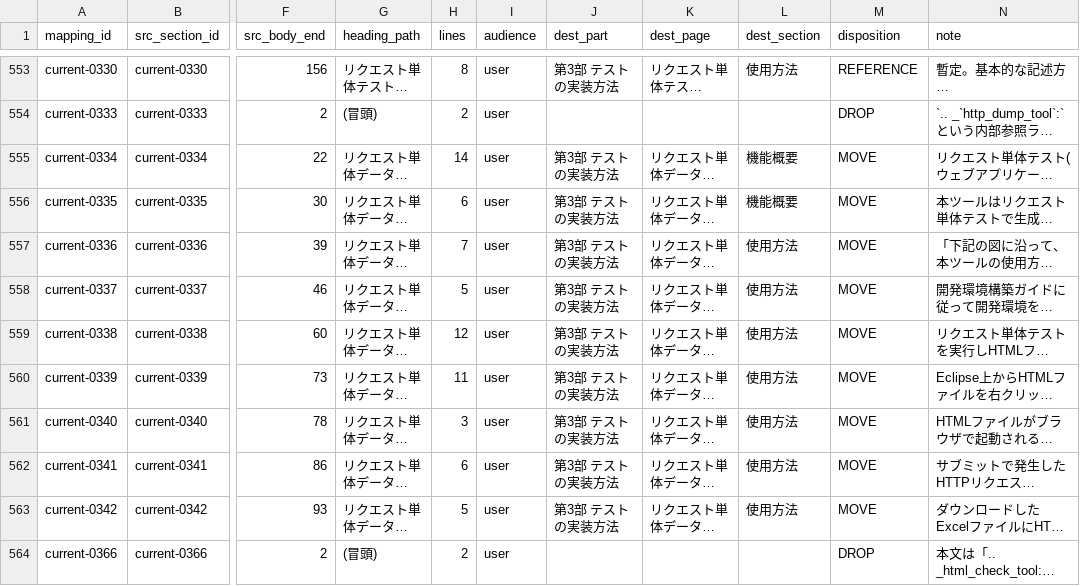
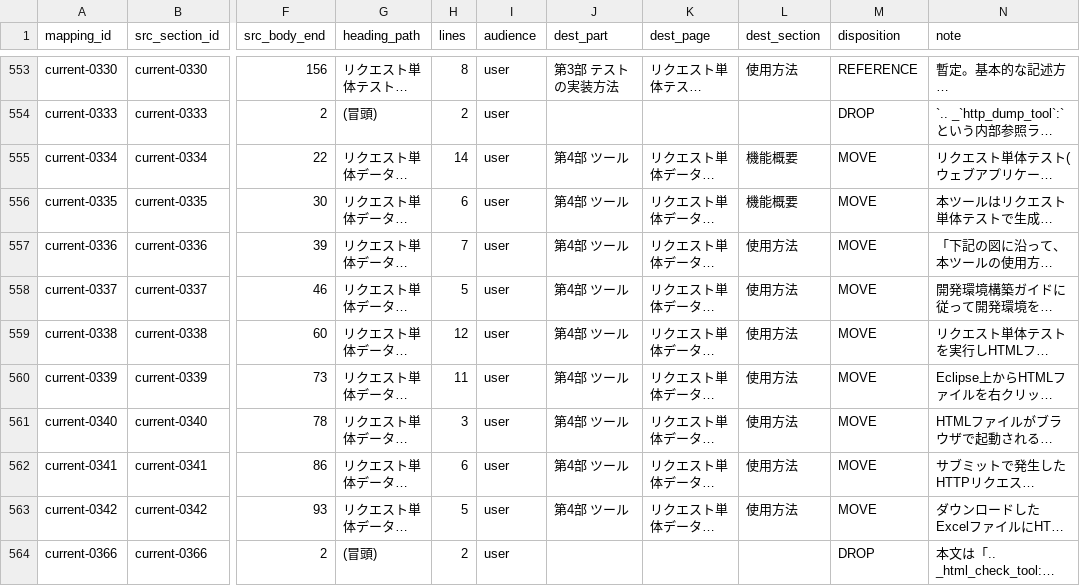
Before and after one commit to nablarch/nablarch-document, a CSV file: .rn/20260724-ntf-yaml-support/mapping/mapping.csv, drawn as a sheet; only a part is shown, gaps mark what is left out; long unchanged cells end in …; the diff covers the shown part only; the diff names each change by its address in the sheet, - before the commit and + after, or states it on an @@ line.

```diff
--- a/.rn/20260724-ntf-yaml-support/mapping/mapping.csv
+++ b/.rn/20260724-ntf-yaml-support/mapping/mapping.csv
-J555:J563 (dest_part): 第3部 テストの実装方法
+J555:J563 (dest_part): 第4部 ツール
```
Also changed, not shown: 35 edited cells elsewhere in this file, .rn/20260724-ntf-yaml-support/mapping/_batch/batch-02.csv, .rn/20260724-ntf-yaml-support/mapping/_batch/batch-22.csv, 9 other files.
